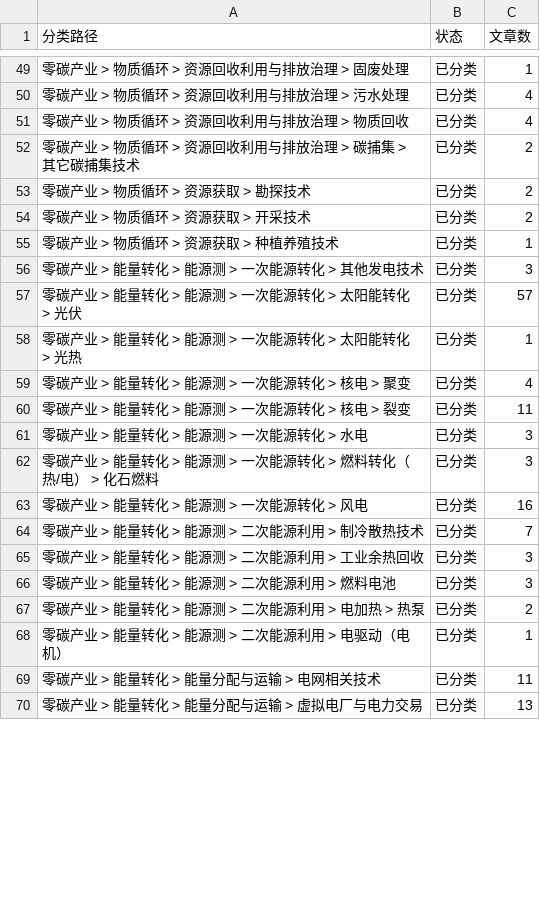
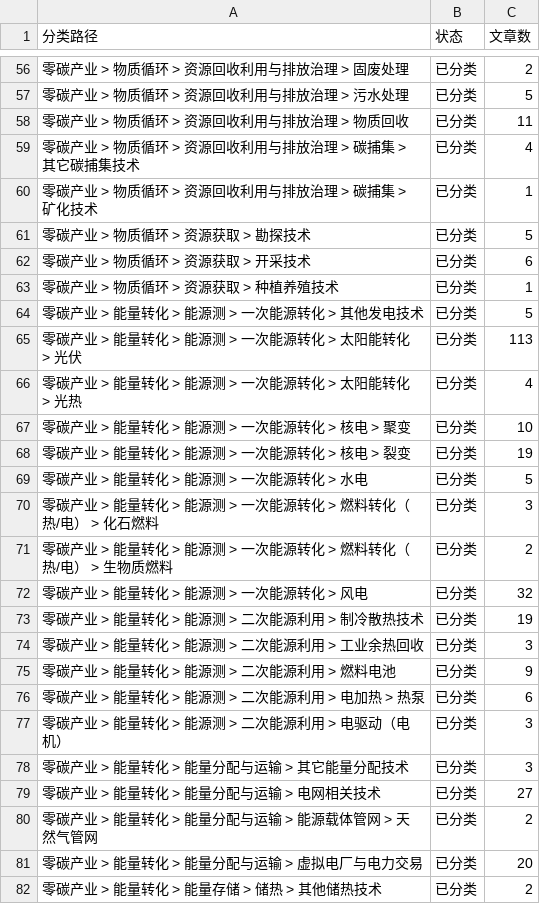
Before and after one commit to wodewoping-png/wechat-daily-news-csv, a CSV file: classified/weekly/2026-W42.counts.csv, drawn as a sheet; only a part is shown, gaps mark what is left out; addresses are those after the commit; the diff covers the shown part only; the diff names each change by its address in the sheet, - before the commit and + after, or states it on an @@ line.

```diff
--- a/classified/weekly/2026-W42.counts.csv
+++ b/classified/weekly/2026-W42.counts.csv
-C56 (文章数): 1
+C56 (文章数): 2
-C57 (文章数): 4
+C57 (文章数): 5
-C58 (文章数): 4
+C58 (文章数): 11
-C59 (文章数): 2
+C59 (文章数): 4
+row 60: 零碳产业 > 物质循环 > 资源回收利用与排放治理 > 碳捕集 > 矿化技术 | 已分类 | 1
-C61 (文章数): 2
+C61 (文章数): 5
-C62 (文章数): 2
+C62 (文章数): 6
-C64 (文章数): 3
+C64 (文章数): 5
-C65 (文章数): 57
+C65 (文章数): 113
-C66 (文章数): 1
+C66 (文章数): 4
-C67 (文章数): 4
+C67 (文章数): 10
-C68 (文章数): 11
+C68 (文章数): 19
-C69 (文章数): 3
+C69 (文章数): 5
+row 71: 零碳产业 > 能量转化 > 能源测 > 一次能源转化 > 燃料转化（热/电） > 生物质燃料 | 已分类 | 2
-C72 (文章数): 16
+C72 (文章数): 32
-C73 (文章数): 7
+C73 (文章数): 19
-C75 (文章数): 3
+C75 (文章数): 9
-C76 (文章数): 2
+C76 (文章数): 6
-C77 (文章数): 1
+C77 (文章数): 3
+row 78: 零碳产业 > 能量转化 > 能量分配与运输 > 其它能量分配技术 | 已分类 | 3
-C79 (文章数): 11
+C79 (文章数): 27
+row 80: 零碳产业 > 能量转化 > 能量分配与运输 > 能源载体管网 > 天然气管网 | 已分类 | 2
-C81 (文章数): 13
+C81 (文章数): 20
+row 82: 零碳产业 > 能量转化 > 能量存储 > 储热 > 其他储热技术 | 已分类 | 2
```
Also changed, not shown: 10 added rows, 1 removed row and 53 edited cells elsewhere in this file, 6 other files.
